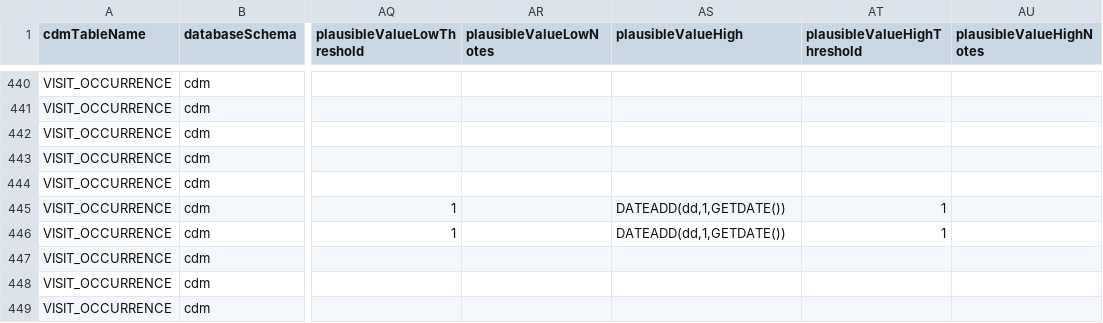
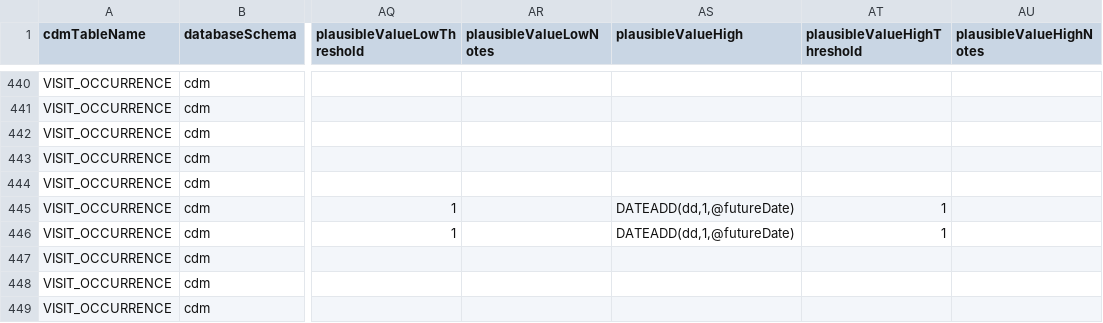
Before and after one commit to OHDSI/DataQualityDashboard, a CSV file: inst/csv/OMOP_CDMv5.5_Field_Level.csv, drawn as a sheet; only a part is shown, gaps mark what is left out; the diff covers the shown part only; the diff names each change by its address in the sheet, - before the commit and + after, or states it on an @@ line.

Commit message:
Apply @futureDate thresholds to CDM v5.5 field-level file; extend test coverage
Upstream added OMOP_CDMv5.5_Field_Level.csv after this branch was
created; it still referenced GETDATE() in 56 plausibleValueHigh
thresholds. Apply the same GETDATE() -> @futureDate substitution used
for v5.2/v5.4 (DATEADD(dd,1,GETDATE()) and YEAR(GETDATE())+1) so v5.5
runs are deterministic too, and include 5.5 in the no-GETDATE() test.

```diff
--- a/inst/csv/OMOP_CDMv5.5_Field_Level.csv
+++ b/inst/csv/OMOP_CDMv5.5_Field_Level.csv
-AS445:AS446 (plausibleValueHigh): DATEADD(dd,1,GETDATE())
+AS445:AS446 (plausibleValueHigh): DATEADD(dd,1,@futureDate)
```
Also changed, not shown: 54 edited cells elsewhere in this file, 1 other file.
